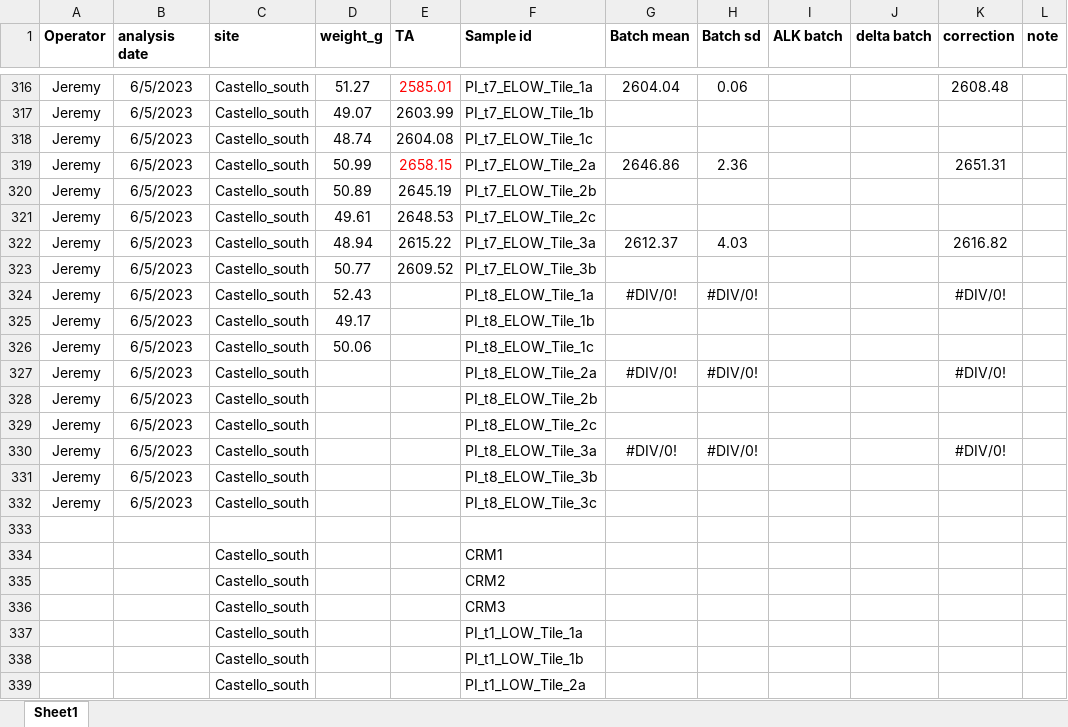
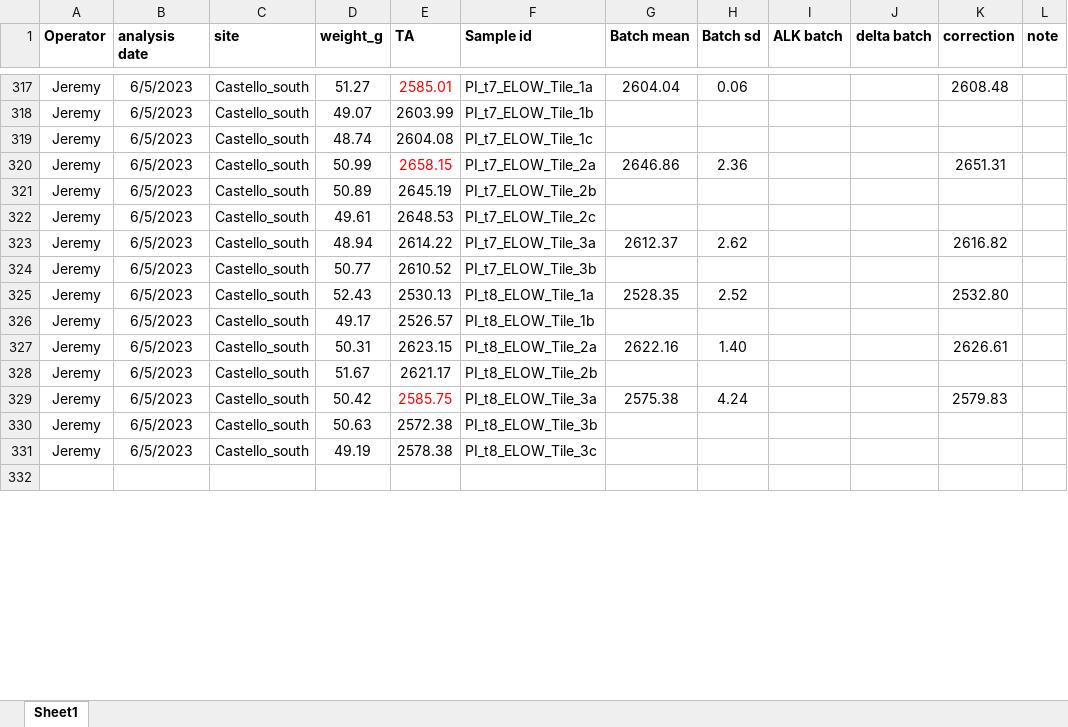
Before and after one commit to JayCrlt/BenthFun, an Excel workbook: Data/Spring_2023/BenthFun_Alkalinity.xlsx, sheet Sheet1, drawn as a sheet; only a part is shown, gaps mark what is left out; values as stored, in another font and other column widths than the file's, no borders; removed rows and columns are numbered as before the commit, all else as after; the diff covers the shown part only; the diff names each change by its address in the sheet, - before the commit and + after, or states it on an @@ line.

Commit message:
ELOW End init LOW

```diff
--- a/Data/Spring_2023/BenthFun_Alkalinity.xlsx (sheet Sheet1)
+++ b/Data/Spring_2023/BenthFun_Alkalinity.xlsx (sheet Sheet1)
-E323 (TA): 2615.22
+E323 (TA): 2614.22
-H323 (Batch sd): 4.03
+H323 (Batch sd): 2.62
-E324 (TA): 2609.52
+E324 (TA): 2610.52
-E325 (TA): (empty)
+E325 (TA): 2530.13
-G325 (Batch mean): #DIV/0!
+G325 (Batch mean): 2528.35
-H325 (Batch sd): #DIV/0!
+H325 (Batch sd): 2.52
-K325 (correction): #DIV/0!
+K325 (correction): 2532.80
-E326 (TA): (empty)
+E326 (TA): 2526.57
-row 326: Jeremy | 6/5/2023 | Castello_south | 50.06 |  | PI_t8_ELOW_Tile_1c
-D327 (weight_g): (empty)
+D327 (weight_g): 50.31
-E327 (TA): (empty)
+E327 (TA): 2623.15
-G327 (Batch mean): #DIV/0!
+G327 (Batch mean): 2622.16
-H327 (Batch sd): #DIV/0!
+H327 (Batch sd): 1.40
-K327 (correction): #DIV/0!
+K327 (correction): 2626.61
-D328 (weight_g): (empty)
+D328 (weight_g): 51.67
-E328 (TA): (empty)
+E328 (TA): 2621.17
-row 329: Jeremy | 6/5/2023 | Castello_south |  |  | PI_t8_ELOW_Tile_2c
-D329 (weight_g): (empty)
+D329 (weight_g): 50.42
-E329 (TA): (empty)
+E329 (TA): 2585.75
-G329 (Batch mean): #DIV/0!
+G329 (Batch mean): 2575.38
-H329 (Batch sd): #DIV/0!
+H329 (Batch sd): 4.24
-K329 (correction): #DIV/0!
+K329 (correction): 2579.83
-D330 (weight_g): (empty)
+D330 (weight_g): 50.63
-E330 (TA): (empty)
+E330 (TA): 2572.38
-D331 (weight_g): (empty)
+D331 (weight_g): 49.19
-E331 (TA): (empty)
+E331 (TA): 2578.38
-row 334:  |  | Castello_south |  |  | CRM1
-row 335:  |  | Castello_south |  |  | CRM2
-row 336:  |  | Castello_south |  |  | CRM3
-row 337:  |  | Castello_south |  |  | PI_t1_LOW_Tile_1a
-row 338:  |  | Castello_south |  |  | PI_t1_LOW_Tile_1b
-row 339:  |  | Castello_south |  |  | PI_t1_LOW_Tile_2a
```
Also changed, not shown: 52 added rows, 47 removed rows, 3 edited cells and cell formats elsewhere in this sheet, formulas that keep their value, 18 other files.
